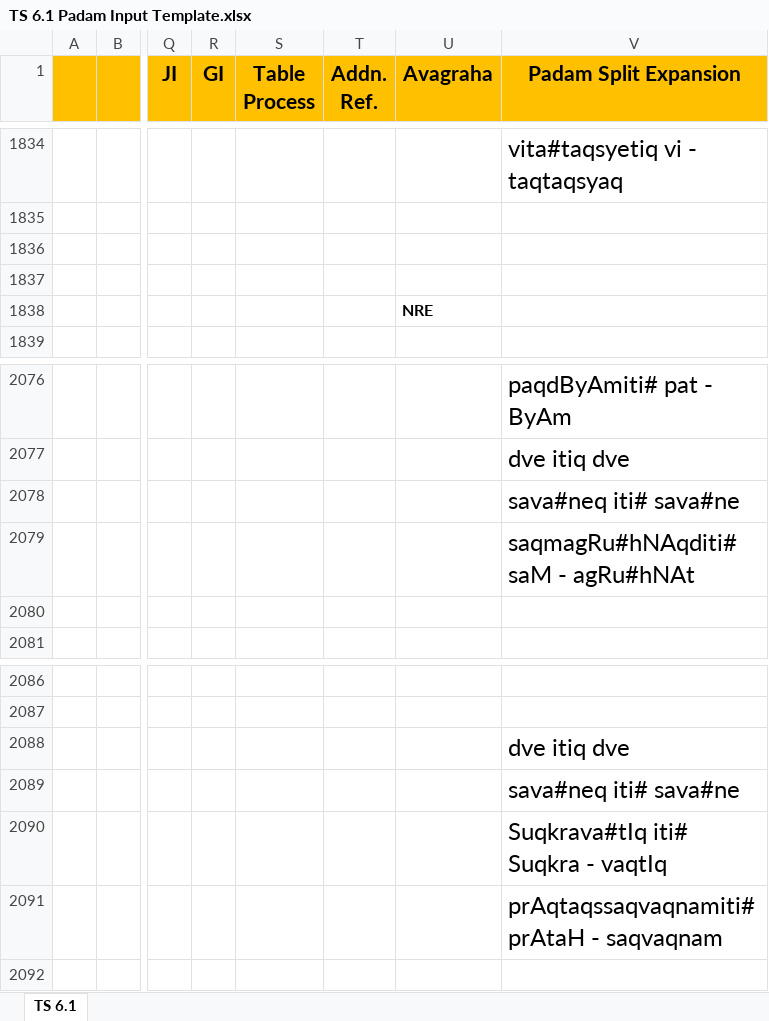
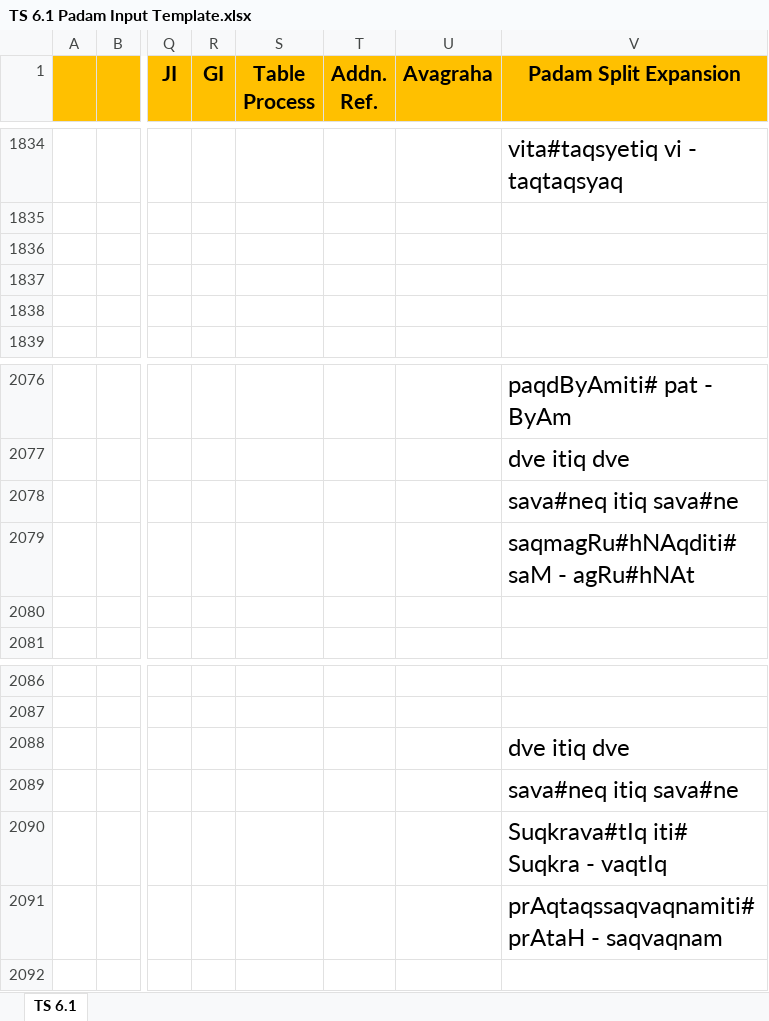
Before and after one commit to KYVeda/texts, an Excel workbook: TS Jatai Working/Padam Input Templates/TS 6.1 Padam Input Template.xlsx, sheet TS 6.1, drawn as a sheet; only a part is shown, gaps mark what is left out; values as stored, in another font and other column widths than the file's, no borders; the diff names each change by its address in the sheet, - before the commit and + after, or states it on an @@ line.

```diff
--- a/TS Jatai Working/Padam Input Templates/TS 6.1 Padam Input Template.xlsx (sheet TS 6.1)
+++ b/TS Jatai Working/Padam Input Templates/TS 6.1 Padam Input Template.xlsx (sheet TS 6.1)
-U1838 (Avagraha): NRE
+U1838 (Avagraha): (empty)
-V2078 (Padam Split Expansion): sava#neq iti# sava#ne
+V2078 (Padam Split Expansion): sava#neq itiq sava#ne
-V2089 (Padam Split Expansion): sava#neq iti# sava#ne
+V2089 (Padam Split Expansion): sava#neq itiq sava#ne
```
Also changed, not shown: TS Jatai Working/Padam Input Templates/TS 2.6 Padam Input Template.xlsx, 6 other files.
